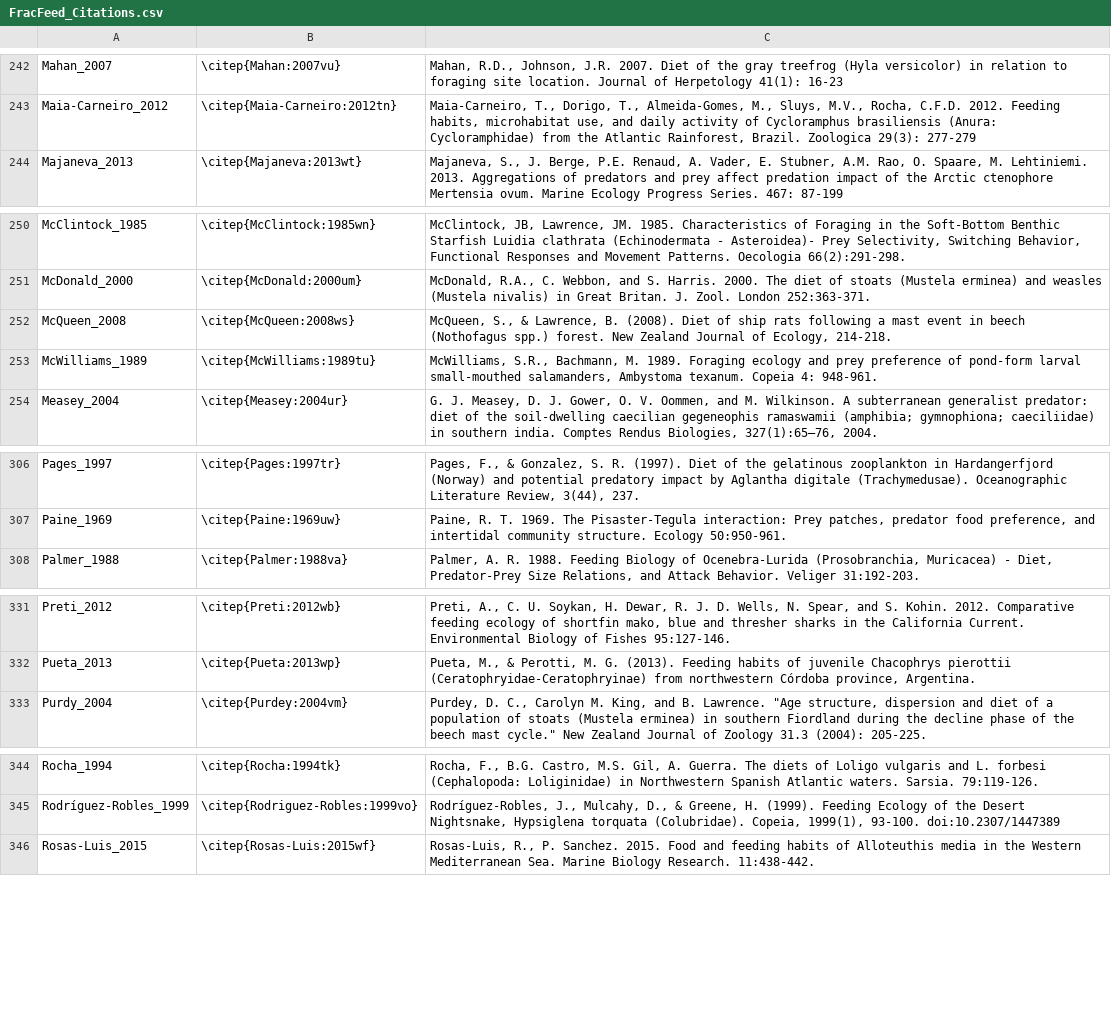
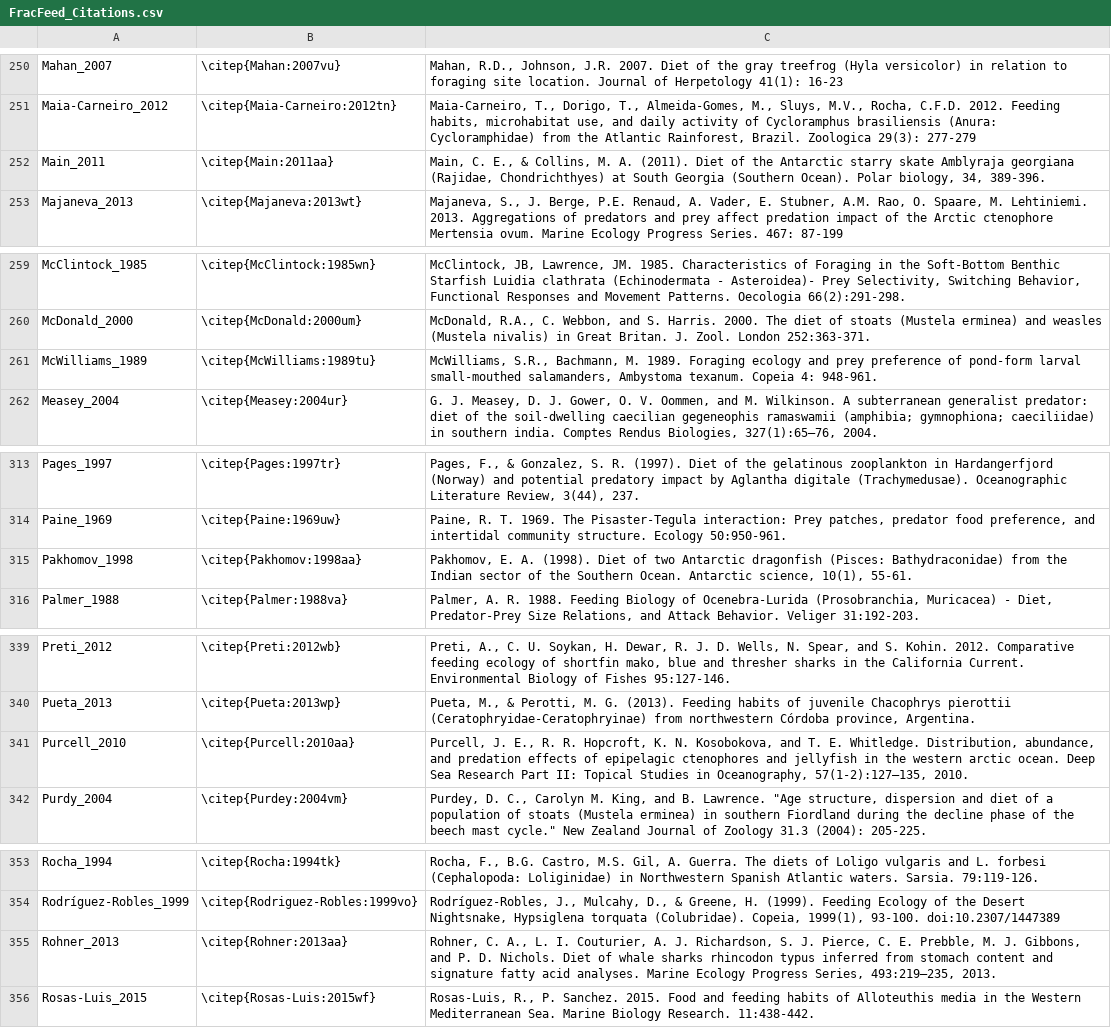
Before and after one commit to marknovak/FracFeed_DB, a CSV file: tmp_DB/FracFeed_Citations.csv, drawn as a sheet; only a part is shown, gaps mark what is left out; the diff covers the shown part only.

```diff
--- a/tmp_DB/FracFeed_Citations.csv
+++ b/tmp_DB/FracFeed_Citations.csv
@@ -245,2 +252,3 @@
 "Maia-Carneiro_2012","\citep{Maia-Carneiro:2012tn}","Maia-Carneiro, T., Dorigo, T., Almeida-Gomes, M., Sluys, M.V., Rocha, C.F.D. 2012. Feeding habits, microhabitat use, and daily activity of Cycloramphus brasiliensis (Anura: Cycloramphidae) from the Atlantic Rainforest, Brazil. Zoologica 29(3): 277-279"
+"Main_2011","\citep{Main:2011aa}","Main, C. E., & Collins, M. A. (2011). Diet of the Antarctic starry skate Amblyraja georgiana (Rajidae, Chondrichthyes) at South Georgia (Southern Ocean). Polar biology, 34, 389-396."
 "Majaneva_2013","\citep{Majaneva:2013wt}","Majaneva, S., J. Berge, P.E. Renaud, A. Vader, E. Stubner, A.M. Rao, O. Spaare, M. Lehtiniemi. 2013. Aggregations of predators and prey affect predation impact of the Arctic ctenophore Mertensia ovum. Marine Ecology Progress Series. 467: 87-199"
@@ -253,3 +261,2 @@
 "McDonald_2000","\citep{McDonald:2000um}","McDonald, R.A., C. Webbon, and S. Harris. 2000. The diet of stoats (Mustela erminea) and weasles (Mustela nivalis) in Great Britan. J. Zool. London 252:363-371."
-"McQueen_2008","\citep{McQueen:2008ws}","McQueen, S., & Lawrence, B. (2008). Diet of ship rats following a mast event in beech (Nothofagus spp.) forest. New Zealand Journal of Ecology, 214-218."
 "McWilliams_1989","\citep{McWilliams:1989tu}","McWilliams, S.R., Bachmann, M. 1989. Foraging ecology and prey preference of pond-form larval small-mouthed salamanders, Ambystoma texanum. Copeia 4: 948-961."
@@ -309,2 +315,3 @@
 "Paine_1969","\citep{Paine:1969uw}","Paine, R. T. 1969. The Pisaster-Tegula interaction: Prey patches, predator food preference, and intertidal community structure. Ecology 50:950-961."
+"Pakhomov_1998","\citep{Pakhomov:1998aa}","Pakhomov, E. A. (1998). Diet of two Antarctic dragonfish (Pisces: Bathydraconidae) from the Indian sector of the Southern Ocean. Antarctic science, 10(1), 55-61."
 "Palmer_1988","\citep{Palmer:1988va}","Palmer, A. R. 1988. Feeding Biology of Ocenebra-Lurida (Prosobranchia, Muricacea) - Diet, Predator-Prey Size Relations, and Attack Behavior. Veliger 31:192-203."
@@ -334,2 +341,3 @@
 "Pueta_2013","\citep{Pueta:2013wp}","Pueta, M., & Perotti, M. G. (2013). Feeding habits of juvenile Chacophrys pierottii (Ceratophryidae-Ceratophryinae) from northwestern Córdoba province, Argentina."
+"Purcell_2010","\citep{Purcell:2010aa}","Purcell, J. E., R. R. Hopcroft, K. N. Kosobokova, and T. E. Whitledge. Distribution, abundance, and predation effects of epipelagic ctenophores and jellyfish in the western arctic ocean. Deep Sea Research Part II: Topical Studies in Oceanography, 57(1-2):127–135, 2010."
 "Purdy_2004","\citep{Purdey:2004vm}","Purdey, D. C., Carolyn M. King, and B. Lawrence. ""Age structure, dispersion and diet of a population of stoats (Mustela erminea) in southern Fiordland during the decline phase of the beech mast cycle."" New Zealand Journal of Zoology 31.3 (2004): 205-225."
@@ -347,2 +355,3 @@
 "Rodríguez-Robles_1999","\citep{Rodriguez-Robles:1999vo}","Rodríguez-Robles, J., Mulcahy, D., & Greene, H. (1999). Feeding Ecology of the Desert Nightsnake, Hypsiglena torquata (Colubridae). Copeia, 1999(1), 93-100. doi:10.2307/1447389"
+"Rohner_2013","\citep{Rohner:2013aa}","Rohner, C. A., L. I. Couturier, A. J. Richardson, S. J. Pierce, C. E. Prebble, M. J. Gibbons, and P. D. Nichols. Diet of whale sharks rhincodon typus inferred from stomach content and signature fatty acid analyses. Marine Ecology Progress Series, 493:219–235, 2013."
 "Rosas-Luis_2015","\citep{Rosas-Luis:2015wf}","Rosas-Luis, R., P. Sanchez. 2015. Food and feeding habits of Alloteuthis media in the Western Mediterranean Sea. Marine Biology Research. 11:438-442."
```
Also changed, not shown: 19 added rows, 5 removed rows and 12 edited cells elsewhere in this file, FracFeed_Citations.csv, tmp/TaxonClean/Taxa.csv, 35 other files.
